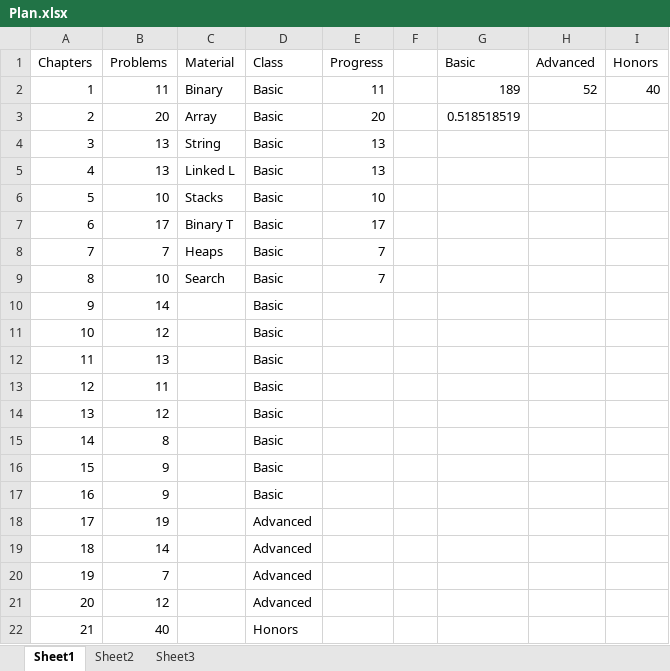
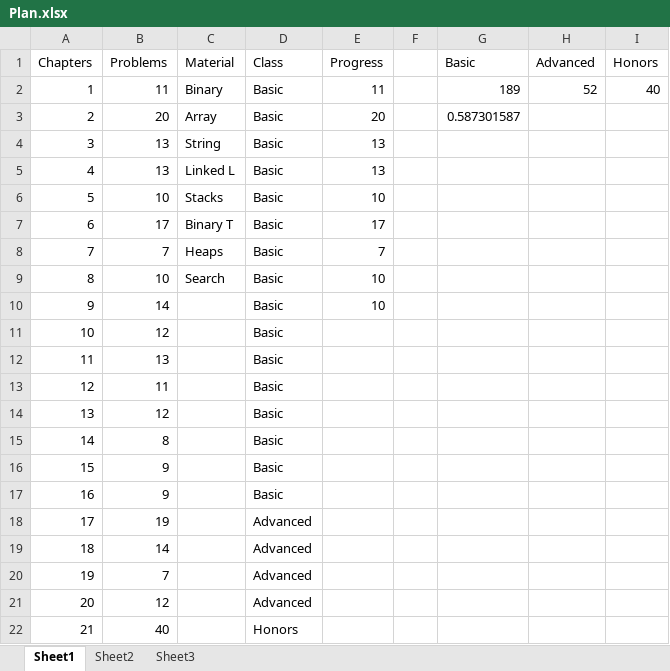
Before and after one commit to tjiasan/Algorithms, an Excel workbook: Plan.xlsx, sheet Sheet1, drawn as a sheet; values as stored, in another font and other column widths than the file's, no borders; the diff names each change by its address in the sheet, - before the commit and + after, or states it on an @@ line.

Commit message:
finished 5 questions in chapter 9

```diff
--- a/Plan.xlsx (sheet Sheet1)
+++ b/Plan.xlsx (sheet Sheet1)
-G3 (Basic): 0.518518519
+G3 (Basic): 0.587301587
-E9 (Progress): 7
+E9 (Progress): 10
-E10 (Progress): (empty)
+E10 (Progress): 10
```
Also changed, not shown: 11 other files.
